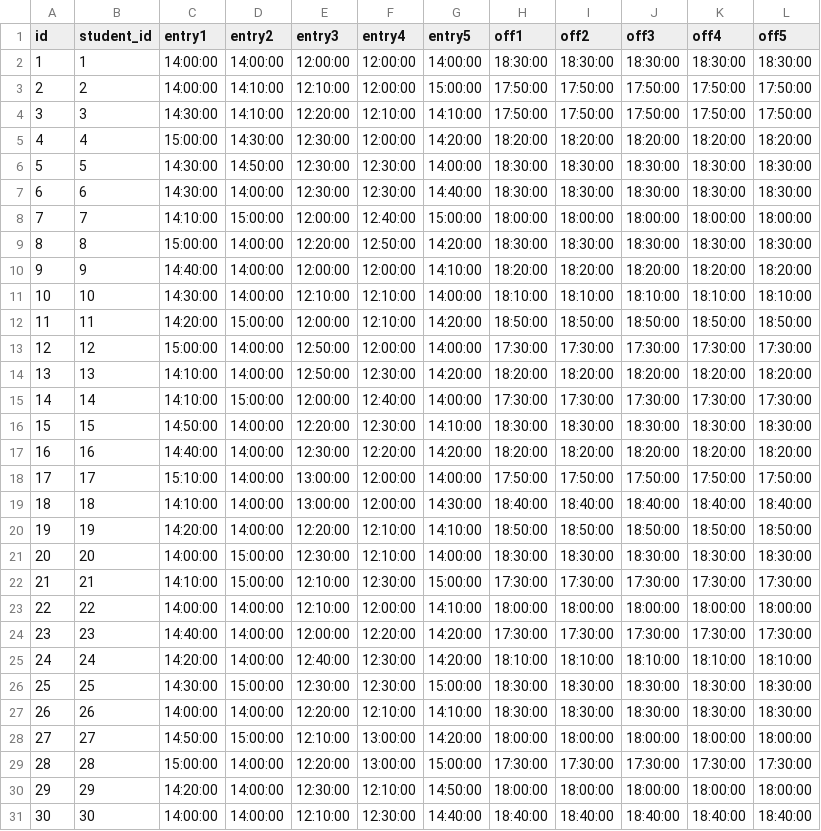
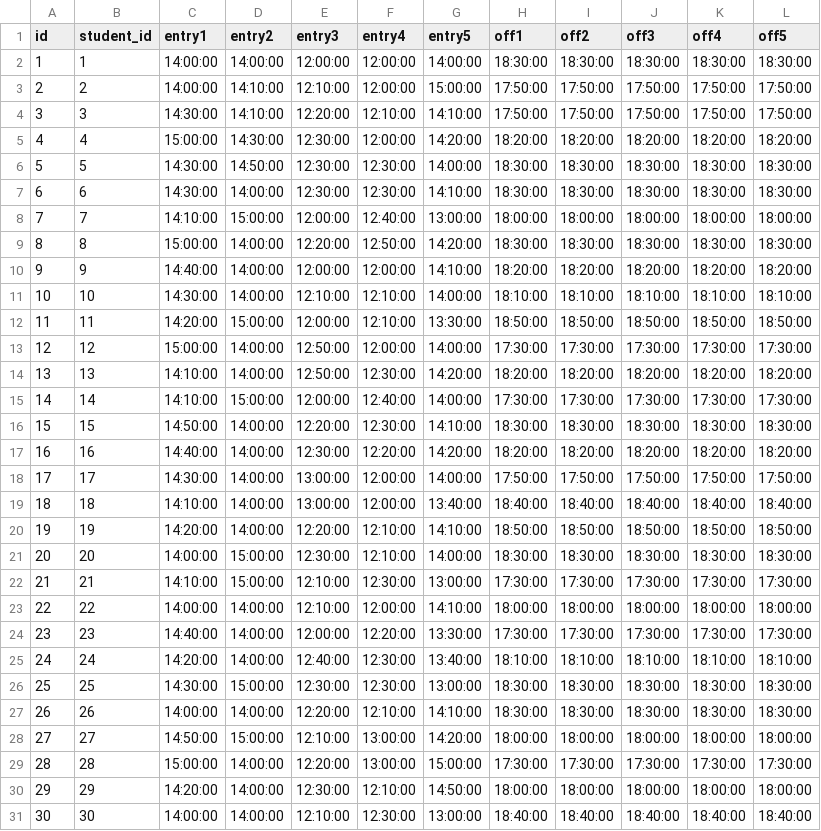
Before and after one commit to ArmadilloCapstone/backend, a CSV file: dolbomi/csv/6.inputStudentTime.csv, drawn as a sheet.

```diff
--- a/dolbomi/csv/6.inputStudentTime.csv
+++ b/dolbomi/csv/6.inputStudentTime.csv
@@ -6,4 +6,4 @@ id,student_id,entry1,entry2,entry3,entry4,entry5,off1,off2,off3,off4,off5
 5,5,14:30:00,14:50:00,12:30:00,12:30:00,14:00:00,18:30:00,18:30:00,18:30:00,18:30:00,18:30:00
-6,6,14:30:00,14:00:00,12:30:00,12:30:00,14:40:00,18:30:00,18:30:00,18:30:00,18:30:00,18:30:00
-7,7,14:10:00,15:00:00,12:00:00,12:40:00,15:00:00,18:00:00,18:00:00,18:00:00,18:00:00,18:00:00
+6,6,14:30:00,14:00:00,12:30:00,12:30:00,14:10:00,18:30:00,18:30:00,18:30:00,18:30:00,18:30:00
+7,7,14:10:00,15:00:00,12:00:00,12:40:00,13:00:00,18:00:00,18:00:00,18:00:00,18:00:00,18:00:00
 8,8,15:00:00,14:00:00,12:20:00,12:50:00,14:20:00,18:30:00,18:30:00,18:30:00,18:30:00,18:30:00
@@ -11,3 +11,3 @@ id,student_id,entry1,entry2,entry3,entry4,entry5,off1,off2,off3,off4,off5
 10,10,14:30:00,14:00:00,12:10:00,12:10:00,14:00:00,18:10:00,18:10:00,18:10:00,18:10:00,18:10:00
-11,11,14:20:00,15:00:00,12:00:00,12:10:00,14:20:00,18:50:00,18:50:00,18:50:00,18:50:00,18:50:00
+11,11,14:20:00,15:00:00,12:00:00,12:10:00,13:30:00,18:50:00,18:50:00,18:50:00,18:50:00,18:50:00
 12,12,15:00:00,14:00:00,12:50:00,12:00:00,14:00:00,17:30:00,17:30:00,17:30:00,17:30:00,17:30:00
@@ -17,11 +17,11 @@ id,student_id,entry1,entry2,entry3,entry4,entry5,off1,off2,off3,off4,off5
 16,16,14:40:00,14:00:00,12:30:00,12:20:00,14:20:00,18:20:00,18:20:00,18:20:00,18:20:00,18:20:00
-17,17,15:10:00,14:00:00,13:00:00,12:00:00,14:00:00,17:50:00,17:50:00,17:50:00,17:50:00,17:50:00
-18,18,14:10:00,14:00:00,13:00:00,12:00:00,14:30:00,18:40:00,18:40:00,18:40:00,18:40:00,18:40:00
+17,17,14:30:00,14:00:00,13:00:00,12:00:00,14:00:00,17:50:00,17:50:00,17:50:00,17:50:00,17:50:00
+18,18,14:10:00,14:00:00,13:00:00,12:00:00,13:40:00,18:40:00,18:40:00,18:40:00,18:40:00,18:40:00
 19,19,14:20:00,14:00:00,12:20:00,12:10:00,14:10:00,18:50:00,18:50:00,18:50:00,18:50:00,18:50:00
 20,20,14:00:00,15:00:00,12:30:00,12:10:00,14:00:00,18:30:00,18:30:00,18:30:00,18:30:00,18:30:00
-21,21,14:10:00,15:00:00,12:10:00,12:30:00,15:00:00,17:30:00,17:30:00,17:30:00,17:30:00,17:30:00
+21,21,14:10:00,15:00:00,12:10:00,12:30:00,13:00:00,17:30:00,17:30:00,17:30:00,17:30:00,17:30:00
 22,22,14:00:00,14:00:00,12:10:00,12:00:00,14:10:00,18:00:00,18:00:00,18:00:00,18:00:00,18:00:00
-23,23,14:40:00,14:00:00,12:00:00,12:20:00,14:20:00,17:30:00,17:30:00,17:30:00,17:30:00,17:30:00
-24,24,14:20:00,14:00:00,12:40:00,12:30:00,14:20:00,18:10:00,18:10:00,18:10:00,18:10:00,18:10:00
-25,25,14:30:00,15:00:00,12:30:00,12:30:00,15:00:00,18:30:00,18:30:00,18:30:00,18:30:00,18:30:00
+23,23,14:40:00,14:00:00,12:00:00,12:20:00,13:30:00,17:30:00,17:30:00,17:30:00,17:30:00,17:30:00
+24,24,14:20:00,14:00:00,12:40:00,12:30:00,13:40:00,18:10:00,18:10:00,18:10:00,18:10:00,18:10:00
+25,25,14:30:00,15:00:00,12:30:00,12:30:00,13:00:00,18:30:00,18:30:00,18:30:00,18:30:00,18:30:00
 26,26,14:00:00,14:00:00,12:20:00,12:10:00,14:10:00,18:30:00,18:30:00,18:30:00,18:30:00,18:30:00
@@ -30,2 +30,2 @@ id,student_id,entry1,entry2,entry3,entry4,entry5,off1,off2,off3,off4,off5
 29,29,14:20:00,14:00:00,12:30:00,12:10:00,14:50:00,18:00:00,18:00:00,18:00:00,18:00:00,18:00:00
-30,30,14:00:00,14:00:00,12:10:00,12:30:00,14:40:00,18:40:00,18:40:00,18:40:00,18:40:00,18:40:00
+30,30,14:00:00,14:00:00,12:10:00,12:30:00,13:00:00,18:40:00,18:40:00,18:40:00,18:40:00,18:40:00
```
Also changed, not shown: 1 other file.
